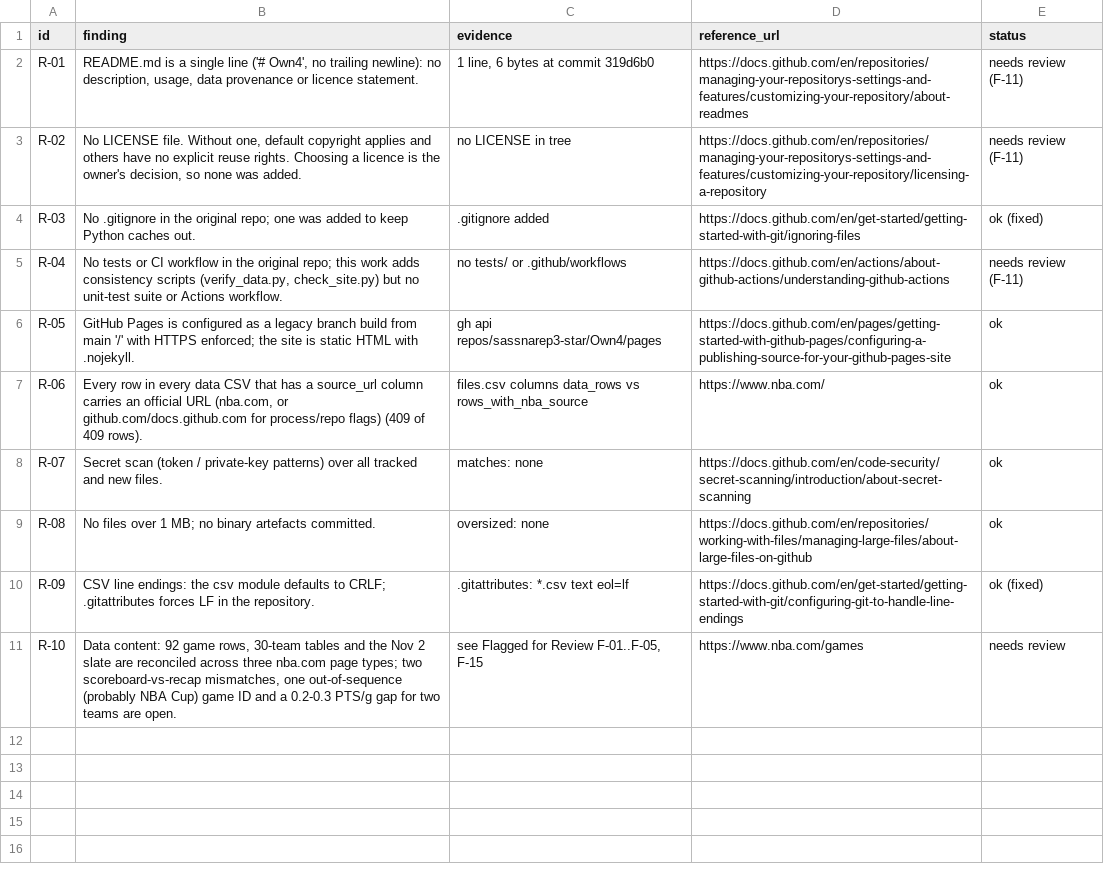
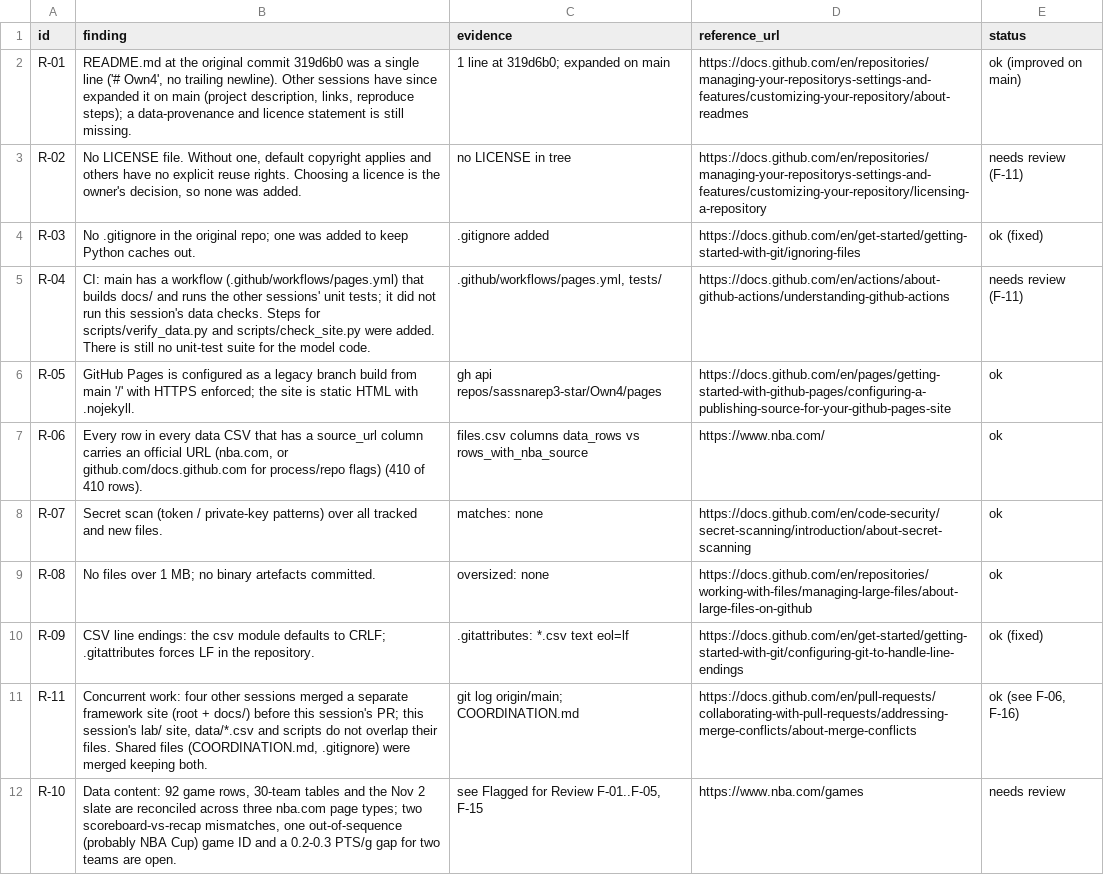
Before and after one commit to sassnarep3-star/Own4, a CSV file: repo_review/findings.csv, drawn as a sheet.

```diff
--- a/repo_review/findings.csv
+++ b/repo_review/findings.csv
@@ -1,8 +1,8 @@
 id,finding,evidence,reference_url,status
-R-01,"README.md is a single line ('# Own4', no trailing newline): no description, usage, data provenance or licence statement.","1 line, 6 bytes at commit 319d6b0",https://docs.github.com/en/repositories/managing-your-repositorys-settings-and-features/customizing-your-repository/about-readmes,needs review (F-11)
+R-01,"README.md at the original commit 319d6b0 was a single line ('# Own4', no trailing newline). Other sessions have since expanded it on main (project description, links, reproduce steps); a data-provenance and licence statement is still missing.",1 line at 319d6b0; expanded on main,https://docs.github.com/en/repositories/managing-your-repositorys-settings-and-features/customizing-your-repository/about-readmes,ok (improved on main)
 R-02,"No LICENSE file. Without one, default copyright applies and others have no explicit reuse rights. Choosing a licence is the owner's decision, so none was added.",no LICENSE in tree,https://docs.github.com/en/repositories/managing-your-repositorys-settings-and-features/customizing-your-repository/licensing-a-repository,needs review (F-11)
 R-03,No .gitignore in the original repo; one was added to keep Python caches out.,.gitignore added,https://docs.github.com/en/get-started/getting-started-with-git/ignoring-files,ok (fixed)
-R-04,"No tests or CI workflow in the original repo; this work adds consistency scripts (verify_data.py, check_site.py) but no unit-test suite or Actions workflow.",no tests/ or .github/workflows,https://docs.github.com/en/actions/about-github-actions/understanding-github-actions,needs review (F-11)
+R-04,CI: main has a workflow (.github/workflows/pages.yml) that builds docs/ and runs the other sessions' unit tests; it did not run this session's data checks. Steps for scripts/verify_data.py and scripts/check_site.py were added. There is still no unit-test suite for the model code.,".github/workflows/pages.yml, tests/",https://docs.github.com/en/actions/about-github-actions/understanding-github-actions,needs review (F-11)
 R-05,GitHub Pages is configured as a legacy branch build from main '/' with HTTPS enforced; the site is static HTML with .nojekyll.,gh api repos/sassnarep3-star/Own4/pages,https://docs.github.com/en/pages/getting-started-with-github-pages/configuring-a-publishing-source-for-your-github-pages-site,ok
-R-06,"Every row in every data CSV that has a source_url column carries an official URL (nba.com, or github.com/docs.github.com for process/repo flags) (409 of 409 rows).",files.csv columns data_rows vs rows_with_nba_source,https://www.nba.com/,ok
+R-06,"Every row in every data CSV that has a source_url column carries an official URL (nba.com, or github.com/docs.github.com for process/repo flags) (410 of 410 rows).",files.csv columns data_rows vs rows_with_nba_source,https://www.nba.com/,ok
 R-07,Secret scan (token / private-key patterns) over all tracked and new files.,matches: none,https://docs.github.com/en/code-security/secret-scanning/introduction/about-secret-scanning,ok
@@ -10,2 +10,3 @@ R-08,No files over 1 MB; no binary artefacts committed.,oversized: none,https://
 R-09,CSV line endings: the csv module defaults to CRLF; .gitattributes forces LF in the repository.,.gitattributes: *.csv text eol=lf,https://docs.github.com/en/get-started/getting-started-with-git/configuring-git-to-handle-line-endings,ok (fixed)
+R-11,"Concurrent work: four other sessions merged a separate framework site (root + docs/) before this session's PR; this session's lab/ site, data/*.csv and scripts do not overlap their files. Shared files (COORDINATION.md, .gitignore) were merged keeping both.",git log origin/main; COORDINATION.md,https://docs.github.com/en/pull-requests/collaborating-with-pull-requests/addressing-merge-conflicts/about-merge-conflicts,"ok (see F-06, F-16)"
 R-10,"Data content: 92 game rows, 30-team tables and the Nov 2 slate are reconciled across three nba.com page types; two scoreboard-vs-recap mismatches, one out-of-sequence (probably NBA Cup) game ID and a 0.2-0.3 PTS/g gap for two teams are open.","see Flagged for Review F-01..F-05, F-15",https://www.nba.com/games,needs review
```
Also changed, not shown: data/flags.csv, repo_review/files.csv, 16 other files.
